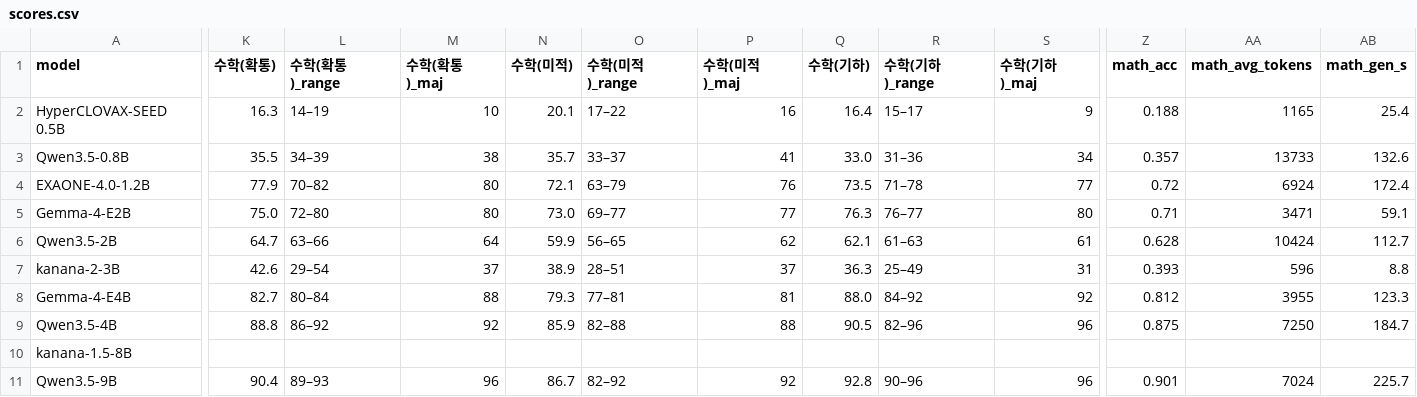
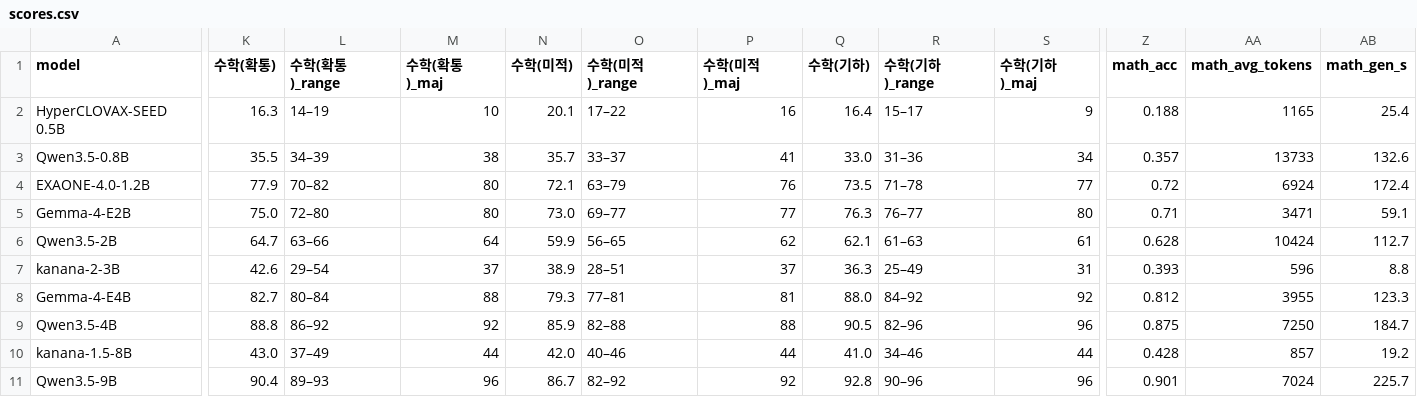
Before and after one commit to geumjin99/suneung2027-llm-bench, a CSV file: results/scores.csv, drawn as a sheet; only a part is shown, gaps mark what is left out; the diff covers the shown part only; the diff names each change by its address in the sheet, - before the commit and + after, or states it on an @@ line.

```diff
--- a/results/scores.csv
+++ b/results/scores.csv
-K10 (수학(확통)): (empty)
+K10 (수학(확통)): 43.0
-L10 (수학(확통)_range): (empty)
+L10 (수학(확통)_range): 37–49
-M10 (수학(확통)_maj): (empty)
+M10 (수학(확통)_maj): 44
-N10 (수학(미적)): (empty)
+N10 (수학(미적)): 42.0
-O10 (수학(미적)_range): (empty)
+O10 (수학(미적)_range): 40–46
-P10 (수학(미적)_maj): (empty)
+P10 (수학(미적)_maj): 44
-Q10 (수학(기하)): (empty)
+Q10 (수학(기하)): 41.0
-R10 (수학(기하)_range): (empty)
+R10 (수학(기하)_range): 34–46
-S10 (수학(기하)_maj): (empty)
+S10 (수학(기하)_maj): 44
-Z10 (math_acc): (empty)
+Z10 (math_acc): 0.428
-AA10 (math_avg_tokens): (empty)
+AA10 (math_avg_tokens): 857
-AB10 (math_gen_s): (empty)
+AB10 (math_gen_s): 19.2
```
Also changed, not shown: 3 edited cells elsewhere in this file, results/per_question.csv, 11 other files.
